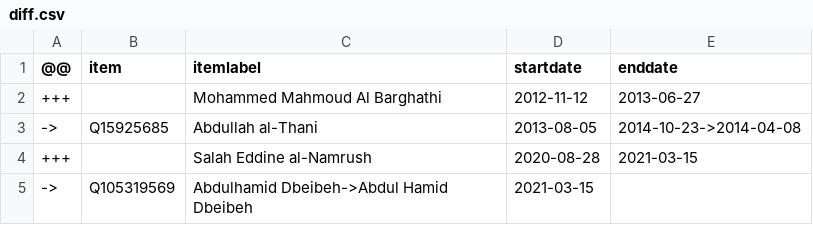
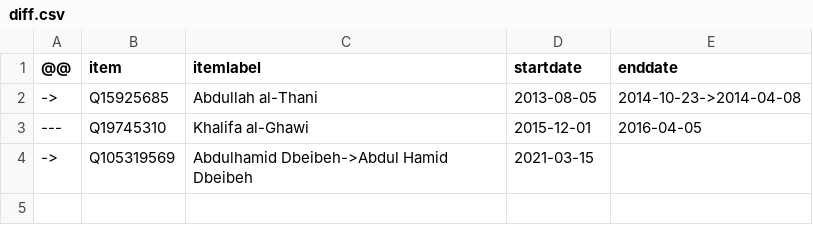
Before and after one commit to every-politician-scrapers/libya, a CSV file: sources/wpoffice/defence-minister/diff.csv, drawn as a sheet.

```diff
--- a/sources/wpoffice/defence-minister/diff.csv
+++ b/sources/wpoffice/defence-minister/diff.csv
@@ -1,5 +1,4 @@
 @@,item,itemlabel,startdate,enddate
-+++,,Mohammed Mahmoud Al Barghathi,2012-11-12,2013-06-27
 ->,Q15925685,Abdullah al-Thani,2013-08-05,2014-10-23->2014-04-08
-+++,,Salah Eddine al-Namrush,2020-08-28,2021-03-15
+---,Q19745310,Khalifa al-Ghawi,2015-12-01,2016-04-05
 ->,Q105319569,Abdulhamid Dbeibeh->Abdul Hamid Dbeibeh,2021-03-15,
```
Also changed, not shown: sources/wpoffice/defence-minister/wikidata.csv, sources/wpoffice/foreign-minister/diff.csv, 1 other file.
